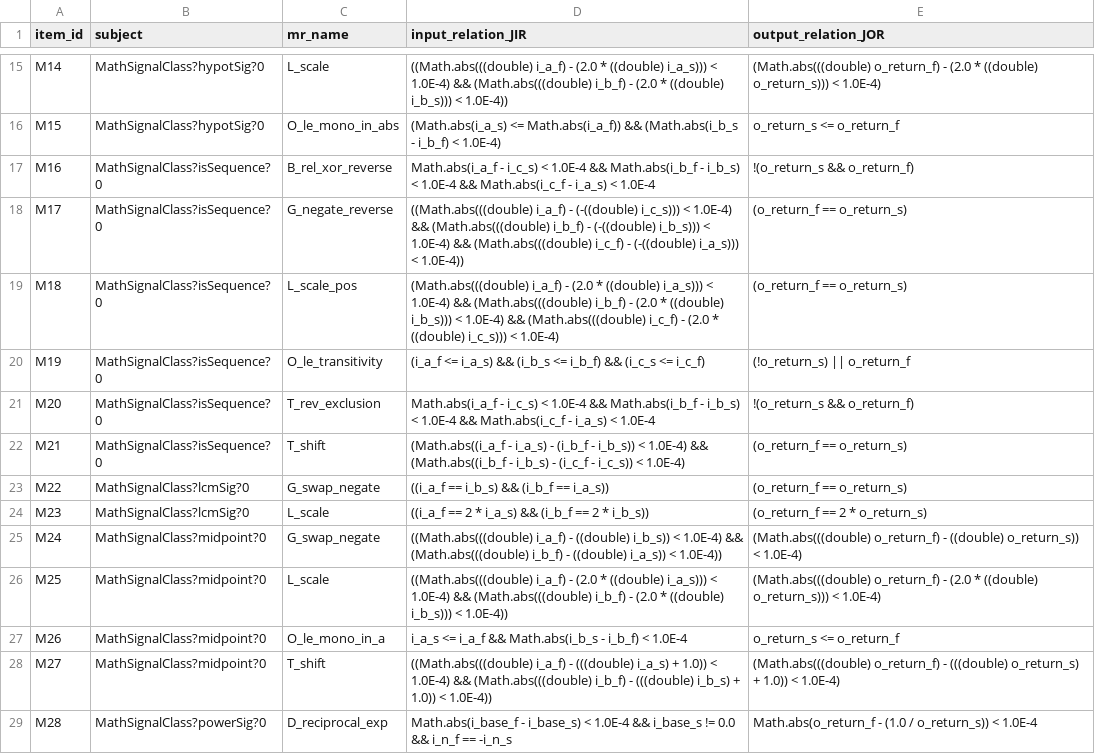
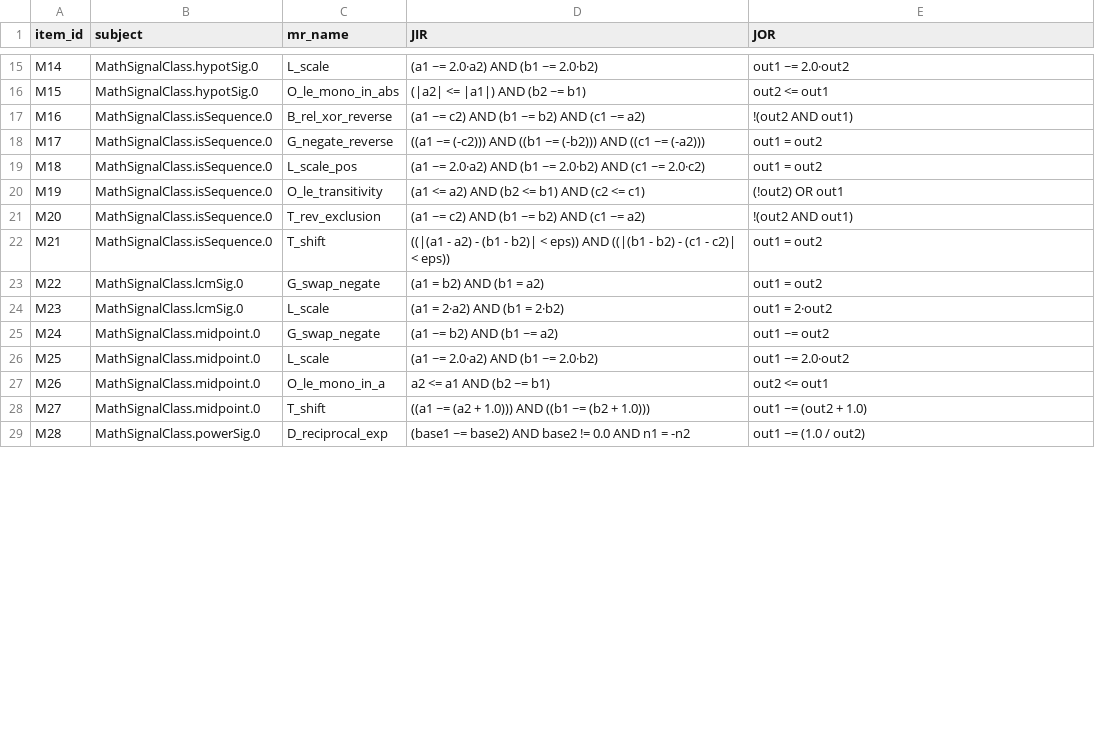
Before and after one commit to meng004/P1-MetaPattern, a CSV file: experiment_realbug/human_kappa/items_to_rate.csv, drawn as a sheet; only a part is shown, gaps mark what is left out; the diff covers the shown part only; the diff names each change by its address in the sheet, - before the commit and + after, or states it on an @@ line.

```diff
--- a/experiment_realbug/human_kappa/items_to_rate.csv
+++ b/experiment_realbug/human_kappa/items_to_rate.csv
-D1: input_relation_JIR
+D1: JIR
-E1: output_relation_JOR
+E1: JOR
-B15:B16 (subject): MathSignalClass?hypotSig?0
+B15:B16 (subject): MathSignalClass.hypotSig.0
-D15 (JIR): ((Math.abs(((double) i_a_f) - (2.0 * ((double) i_a_s))) < 1.0E-4) && (Math.abs(((double) i_b_f) - (2.0 * ((double) i_b_s))) < 1.0E-4))
+D15 (JIR): (a1 ~= 2.0·a2) AND (b1 ~= 2.0·b2)
-E15 (JOR): (Math.abs(((double) o_return_f) - (2.0 * ((double) o_return_s))) < 1.0E-4)
+E15 (JOR): out1 ~= 2.0·out2
-D16 (JIR): (Math.abs(i_a_s) <= Math.abs(i_a_f)) && (Math.abs(i_b_s - i_b_f) < 1.0E-4)
+D16 (JIR): (|a2| <= |a1|) AND (b2 ~= b1)
-E16 (JOR): o_return_s <= o_return_f
+E16 (JOR): out2 <= out1
-B17:B22 (subject): MathSignalClass?isSequence?0
+B17:B22 (subject): MathSignalClass.isSequence.0
-D17 (JIR): Math.abs(i_a_f - i_c_s) < 1.0E-4 && Math.abs(i_b_f - i_b_s) < 1.0E-4 && Math.abs(i_c_f - i_a_s) < 1.0E-4
+D17 (JIR): (a1 ~= c2) AND (b1 ~= b2) AND (c1 ~= a2)
-E17 (JOR): !(o_return_s && o_return_f)
+E17 (JOR): !(out2 AND out1)
-D18 (JIR): ((Math.abs(((double) i_a_f) - (-((double) i_c_s))) < 1.0E-4) && (Math.abs(((double) i_b_f) - (-((double) i_b_s))) < 1.0E-4) && (Math.abs(((double) i_c_f) - (-((double) i_a_s))) < 1.0E-4))
+D18 (JIR): ((a1 ~= (-c2))) AND ((b1 ~= (-b2))) AND ((c1 ~= (-a2)))
-E18:E19 (JOR): (o_return_f == o_return_s)
+E18:E19 (JOR): out1 = out2
-D19 (JIR): (Math.abs(((double) i_a_f) - (2.0 * ((double) i_a_s))) < 1.0E-4) && (Math.abs(((double) i_b_f) - (2.0 * ((double) i_b_s))) < 1.0E-4) && (Math.abs(((double) i_c_f) - (2.0 * ((double) i_c_s))) < 1.0E-4)
+D19 (JIR): (a1 ~= 2.0·a2) AND (b1 ~= 2.0·b2) AND (c1 ~= 2.0·c2)
-D20 (JIR): (i_a_f <= i_a_s) && (i_b_s <= i_b_f) && (i_c_s <= i_c_f)
+D20 (JIR): (a1 <= a2) AND (b2 <= b1) AND (c2 <= c1)
-E20 (JOR): (!o_return_s) || o_return_f
+E20 (JOR): (!out2) OR out1
-D21 (JIR): Math.abs(i_a_f - i_c_s) < 1.0E-4 && Math.abs(i_b_f - i_b_s) < 1.0E-4 && Math.abs(i_c_f - i_a_s) < 1.0E-4
+D21 (JIR): (a1 ~= c2) AND (b1 ~= b2) AND (c1 ~= a2)
-E21 (JOR): !(o_return_s && o_return_f)
+E21 (JOR): !(out2 AND out1)
-D22 (JIR): (Math.abs((i_a_f - i_a_s) - (i_b_f - i_b_s)) < 1.0E-4) && (Math.abs((i_b_f - i_b_s) - (i_c_f - i_c_s)) < 1.0E-4)
+D22 (JIR): ((|(a1 - a2) - (b1 - b2)| < eps)) AND ((|(b1 - b2) - (c1 - c2)| < eps))
-E22:E23 (JOR): (o_return_f == o_return_s)
+E22:E23 (JOR): out1 = out2
-B23:B24 (subject): MathSignalClass?lcmSig?0
+B23:B24 (subject): MathSignalClass.lcmSig.0
-D23 (JIR): ((i_a_f == i_b_s) && (i_b_f == i_a_s))
+D23 (JIR): (a1 = b2) AND (b1 = a2)
-D24 (JIR): ((i_a_f == 2 * i_a_s) && (i_b_f == 2 * i_b_s))
+D24 (JIR): (a1 = 2·a2) AND (b1 = 2·b2)
-E24 (JOR): (o_return_f == 2 * o_return_s)
+E24 (JOR): out1 = 2·out2
-B25:B28 (subject): MathSignalClass?midpoint?0
+B25:B28 (subject): MathSignalClass.midpoint.0
-D25 (JIR): ((Math.abs(((double) i_a_f) - ((double) i_b_s)) < 1.0E-4) && (Math.abs(((double) i_b_f) - ((double) i_a_s)) < 1.0E-4))
+D25 (JIR): (a1 ~= b2) AND (b1 ~= a2)
-E25 (JOR): (Math.abs(((double) o_return_f) - ((double) o_return_s)) < 1.0E-4)
+E25 (JOR): out1 ~= out2
-D26 (JIR): ((Math.abs(((double) i_a_f) - (2.0 * ((double) i_a_s))) < 1.0E-4) && (Math.abs(((double) i_b_f) - (2.0 * ((double) i_b_s))) < 1.0E-4))
+D26 (JIR): (a1 ~= 2.0·a2) AND (b1 ~= 2.0·b2)
-E26 (JOR): (Math.abs(((double) o_return_f) - (2.0 * ((double) o_return_s))) < 1.0E-4)
+E26 (JOR): out1 ~= 2.0·out2
-D27 (JIR): i_a_s <= i_a_f && Math.abs(i_b_s - i_b_f) < 1.0E-4
+D27 (JIR): a2 <= a1 AND (b2 ~= b1)
-E27 (JOR): o_return_s <= o_return_f
+E27 (JOR): out2 <= out1
-D28 (JIR): ((Math.abs(((double) i_a_f) - (((double) i_a_s) + 1.0)) < 1.0E-4) && (Math.abs(((double) i_b_f) - (((double) i_b_s) + 1.0)) < 1.0E-4))
+D28 (JIR): ((a1 ~= (a2 + 1.0))) AND ((b1 ~= (b2 + 1.0)))
-E28 (JOR): (Math.abs(((double) o_return_f) - (((double) o_return_s) + 1.0)) < 1.0E-4)
+E28 (JOR): out1 ~= (out2 + 1.0)
-B29 (subject): MathSignalClass?powerSig?0
+B29 (subject): MathSignalClass.powerSig.0
-D29 (JIR): Math.abs(i_base_f - i_base_s) < 1.0E-4 && i_base_s != 0.0 && i_n_f == -i_n_s
+D29 (JIR): (base1 ~= base2) AND base2 != 0.0 AND n1 = -n2
-E29 (JOR): Math.abs(o_return_f - (1.0 / o_return_s)) < 1.0E-4
+E29 (JOR): out1 ~= (1.0 / out2)
```
Also changed, not shown: 63 edited cells elsewhere in this file, experiment_realbug/human_kappa/rating_sheet_TEMPLATE.csv, 11 other files.
